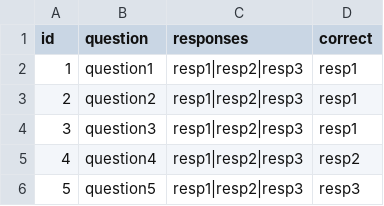
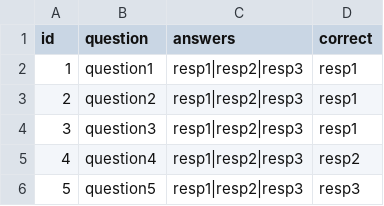
Before and after one commit to Kron24rus/2021-02-otus-spring-Mikheev, a CSV file: lesson-one/src/main/resources/csv/questions.csv, drawn as a sheet.

```diff
--- a/lesson-one/src/main/resources/csv/questions.csv
+++ b/lesson-one/src/main/resources/csv/questions.csv
@@ -1,2 +1,2 @@
-id,question,responses,correct
+id,question,answers,correct
 1,question1,resp1|resp2|resp3,resp1
```
Also changed, not shown: 17 other files.
